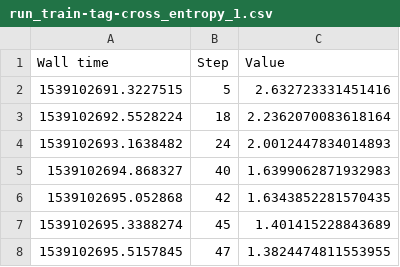
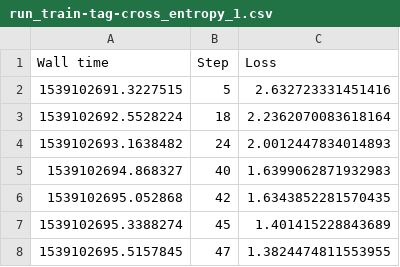
Before and after one commit to TiagoLeite/Flora, a CSV file: Results/1.0/5000_drop/run_train-tag-cross_entropy_1.csv, drawn as a sheet; only a part is shown.

```diff
--- a/Results/1.0/5000_drop/run_train-tag-cross_entropy_1.csv
+++ b/Results/1.0/5000_drop/run_train-tag-cross_entropy_1.csv
@@ -1,2 +1,2 @@
-Wall time,Step,Value
+Wall time,Step,Loss
 1539102691.3227515,5,2.632723331451416
```
Also changed, not shown: Results/1.0/5000_drop/run_validation-tag-cross_entropy_1.csv, 18 other files.
